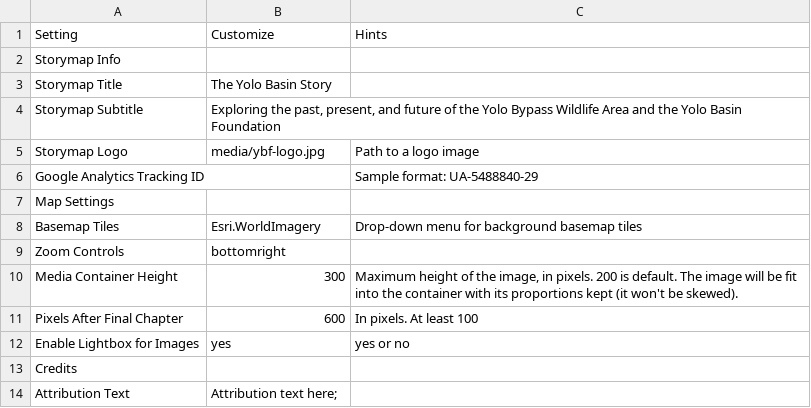
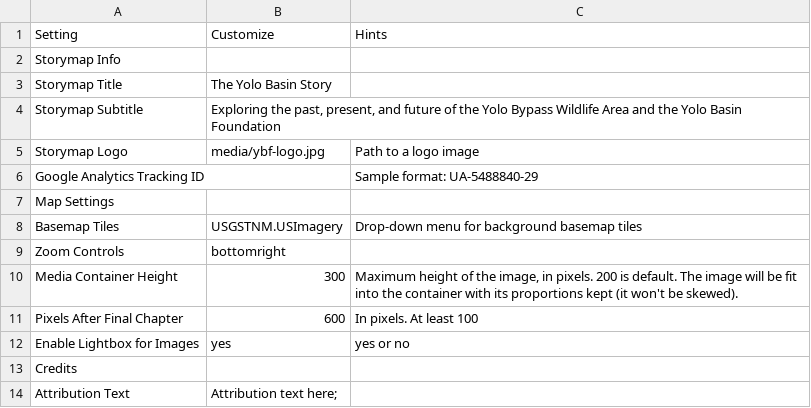
Before and after one commit to skylerlewis/yolo-basin, a CSV file: csv/Options.csv, drawn as a sheet.

```diff
--- a/csv/Options.csv
+++ b/csv/Options.csv
@@ -7,3 +7,3 @@ Google Analytics Tracking ID,,Sample format: UA-5488840-29
 Map Settings,,
-Basemap Tiles,Esri.WorldImagery,Drop-down menu for background basemap tiles
+Basemap Tiles,USGSTNM.USImagery,Drop-down menu for background basemap tiles
 Zoom Controls,bottomright,
```
Also changed, not shown: 4 other files.
